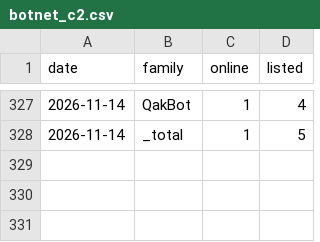
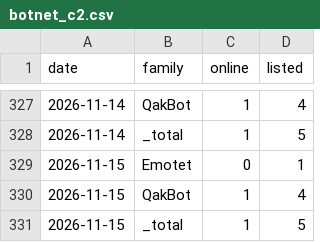
Before and after one commit to Devko/CyberMon, a CSV file: site/data/history/botnet_c2.csv, drawn as a sheet; only a part is shown, gaps mark what is left out.

Commit message:
data: nightly refresh 2026-11-15 [skip ci]

```diff
--- a/site/data/history/botnet_c2.csv
+++ b/site/data/history/botnet_c2.csv
@@ -328 +328,4 @@ date,family,online,listed
 2026-11-14,_total,1,5
+2026-11-15,Emotet,0,1
+2026-11-15,QakBot,1,4
+2026-11-15,_total,1,5
```
Also changed, not shown: site/data/history/nvd_backlog.csv, site/data/history/nvd_throughput.csv, 51 other files.
